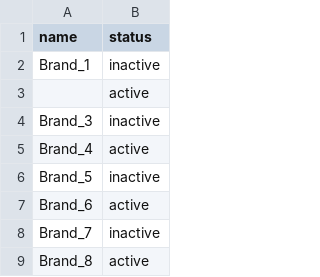
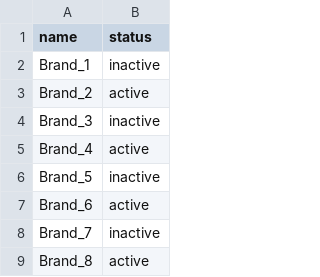
Before and after one commit to Vathana-kk7/POS-SYSTEM, a CSV file: brands_100000.csv, drawn as a sheet; only a part is shown.

```diff
--- a/brands_100000.csv
+++ b/brands_100000.csv
@@ -2,3 +2,3 @@ name,status
 Brand_1,inactive
-,active
+Brand_2,active
 Brand_3,inactive
```
Also changed, not shown: 15 other files.
